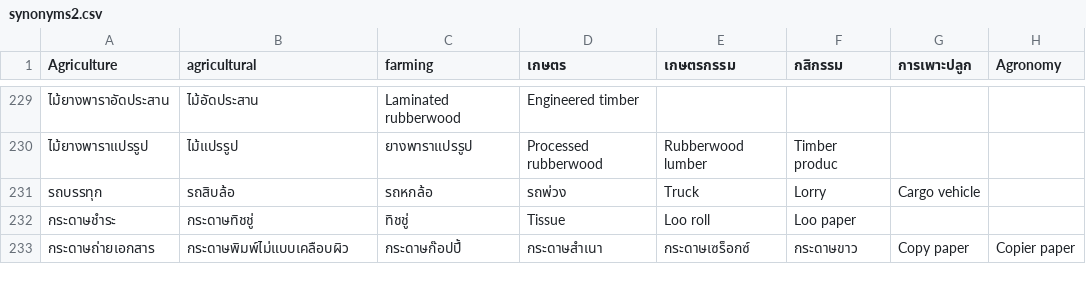
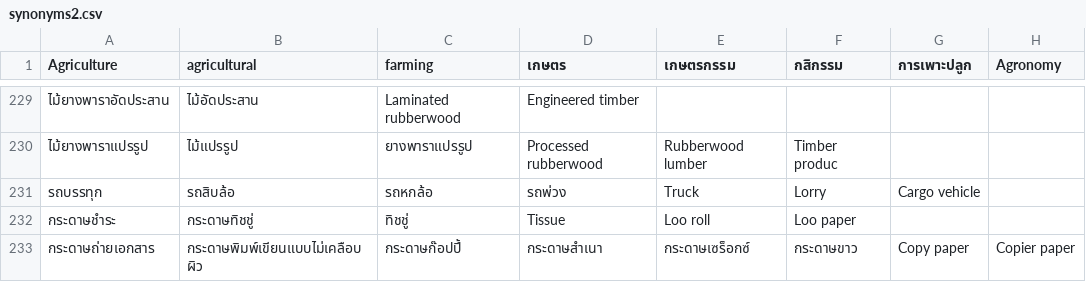
Before and after one commit to nanutnutna/synonyms, a CSV file: synonyms2.csv, drawn as a sheet; only a part is shown, gaps mark what is left out; the diff names each change by its address in the sheet, - before the commit and + after, or states it on an @@ line.

Commit message:
add word

```diff
--- a/synonyms2.csv
+++ b/synonyms2.csv
-B233 (agricultural): กระดาษพิมพ์ไม่แบบเคลือบผิว
+B233 (agricultural): กระดาษพิมพ์เขียนแบบไม่เคลือบผิว
```
